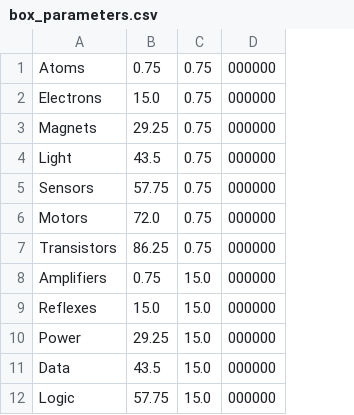
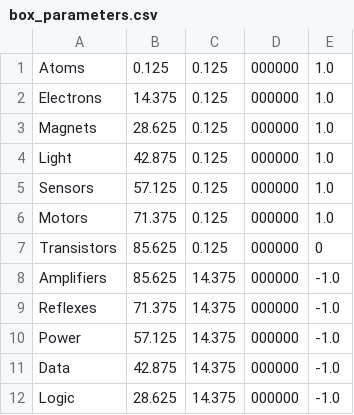
Before and after one commit to NoBlackBoxes/LastBlackBox, a CSV file: course/designs/layout/box_parameters.csv, drawn as a sheet; only a part is shown; removed rows and columns are numbered as before the commit, all else as after; the diff names each change by its address in the sheet, - before the commit and + after, or states it on an @@ line.

Commit message:
Updated layouts with arrows and sequence

```diff
--- a/course/designs/layout/box_parameters.csv
+++ b/course/designs/layout/box_parameters.csv
-column B, rows 1-12: 0.75 | 15.0 | 29.25 | 43.5 | 57.75 | 72.0 | 86.25 | 0.75 | 15.0 | 29.25 | 43.5 | 57.75
-column C, rows 1-12: 0.75 | 0.75 | 0.75 | 0.75 | 0.75 | 0.75 | 0.75 | 15.0 | 15.0 | 15.0 | 15.0 | 15.0
+column B, rows 1-12: 0.125 | 14.375 | 28.625 | 42.875 | 57.125 | 71.375 | 85.625 | 85.625 | 71.375 | 57.125 | 42.875 | 28.625
+column C, rows 1-12: 0.125 | 0.125 | 0.125 | 0.125 | 0.125 | 0.125 | 0.125 | 14.375 | 14.375 | 14.375 | 14.375 | 14.375
+column E, rows 1-12: 1.0 | 1.0 | 1.0 | 1.0 | 1.0 | 1.0 | 0 | -1.0 | -1.0 | -1.0 | -1.0 | -1.0
```
Also changed, not shown: 11 other files.
